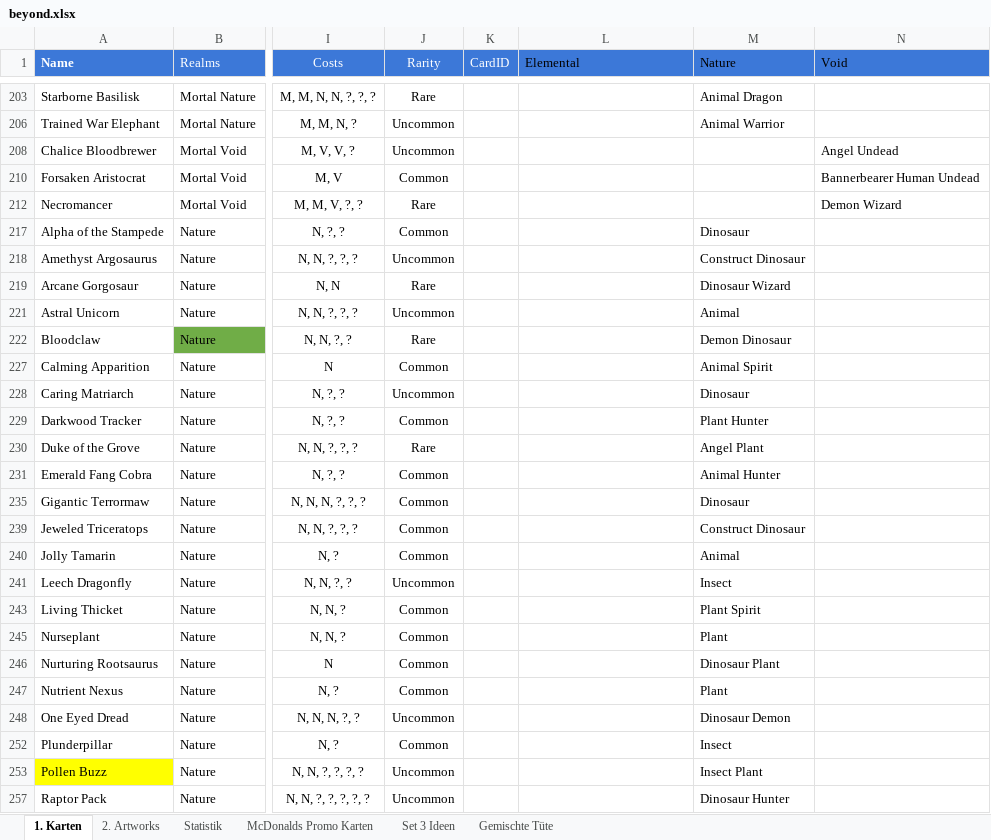
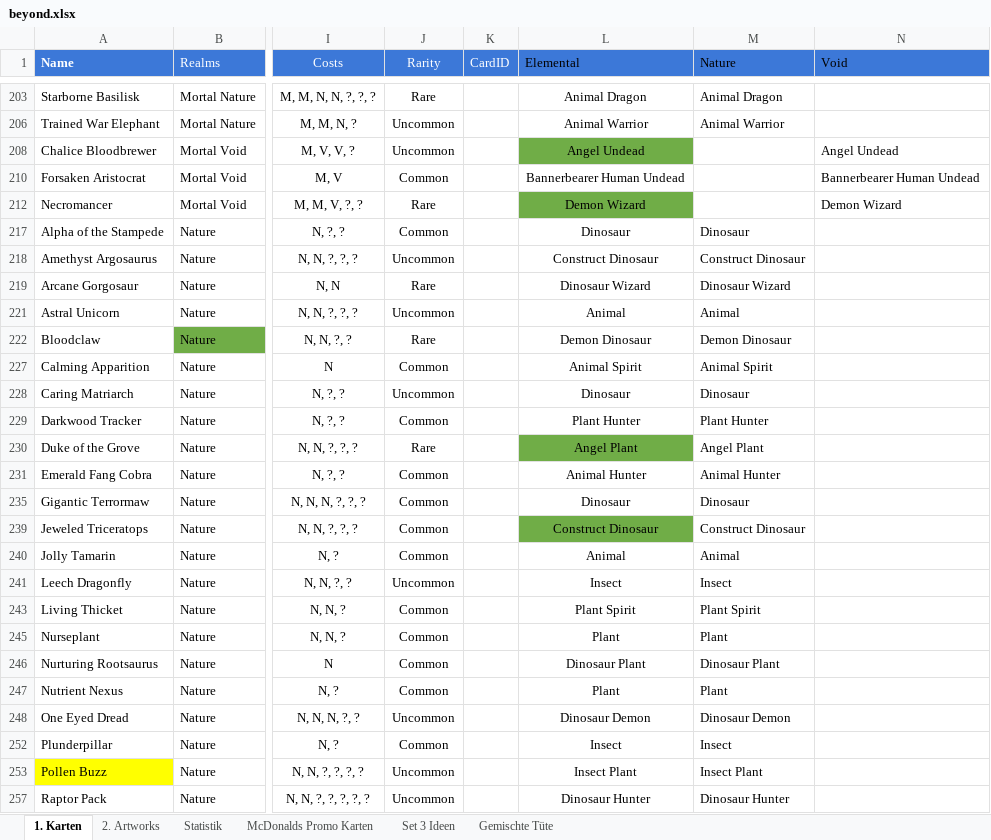
Before and after one commit to nonbiristudios/ShardsOfBeyond-v2, an Excel workbook: card-data/beyond.xlsx, sheet 1. Karten, drawn as a sheet; only a part is shown, gaps mark what is left out; values as stored, in another font and other column widths than the file's, no borders; charts and pictures and conditional formats not drawn; the diff covers the shown part only; the diff names each change by its address in the sheet, - before the commit and + after, or states it on an @@ line.

```diff
--- a/card-data/beyond.xlsx (sheet 1. Karten)
+++ b/card-data/beyond.xlsx (sheet 1. Karten)
-L203 (Elemental): (empty)
+L203 (Elemental): Animal Dragon
-L206 (Elemental): (empty)
+L206 (Elemental): Animal Warrior
-L208 (Elemental): (empty)
+L208 (Elemental): Angel Undead
-L208 fill: none
+L208 fill: #70AD47
-L210 (Elemental): (empty)
+L210 (Elemental): Bannerbearer Human Undead
-L212 (Elemental): (empty)
+L212 (Elemental): Demon Wizard
-L212 fill: none
+L212 fill: #70AD47
-L217 (Elemental): (empty)
+L217 (Elemental): Dinosaur
-L218 (Elemental): (empty)
+L218 (Elemental): Construct Dinosaur
-L219 (Elemental): (empty)
+L219 (Elemental): Dinosaur Wizard
-L221 (Elemental): (empty)
+L221 (Elemental): Animal
-L222 (Elemental): (empty)
+L222 (Elemental): Demon Dinosaur
-L227 (Elemental): (empty)
+L227 (Elemental): Animal Spirit
-L228 (Elemental): (empty)
+L228 (Elemental): Dinosaur
-L229 (Elemental): (empty)
+L229 (Elemental): Plant Hunter
-L230 (Elemental): (empty)
+L230 (Elemental): Angel Plant
-L230 fill: none
+L230 fill: #70AD47
-L231 (Elemental): (empty)
+L231 (Elemental): Animal Hunter
-L235 (Elemental): (empty)
+L235 (Elemental): Dinosaur
-L239 (Elemental): (empty)
+L239 (Elemental): Construct Dinosaur
-L239 fill: none
+L239 fill: #70AD47
-L240 (Elemental): (empty)
+L240 (Elemental): Animal
-L241 (Elemental): (empty)
+L241 (Elemental): Insect
-L243 (Elemental): (empty)
+L243 (Elemental): Plant Spirit
-L245 (Elemental): (empty)
+L245 (Elemental): Plant
-L246 (Elemental): (empty)
+L246 (Elemental): Dinosaur Plant
-L247 (Elemental): (empty)
+L247 (Elemental): Plant
-L248 (Elemental): (empty)
+L248 (Elemental): Dinosaur Demon
-L252 (Elemental): (empty)
+L252 (Elemental): Insect
-L253 (Elemental): (empty)
+L253 (Elemental): Insect Plant
-L257 (Elemental): (empty)
+L257 (Elemental): Dinosaur Hunter
```
Also changed, not shown: 90 edited cells and cell formats elsewhere in this sheet, sheet 2. Artworks, charts or pictures, 6 other files.
